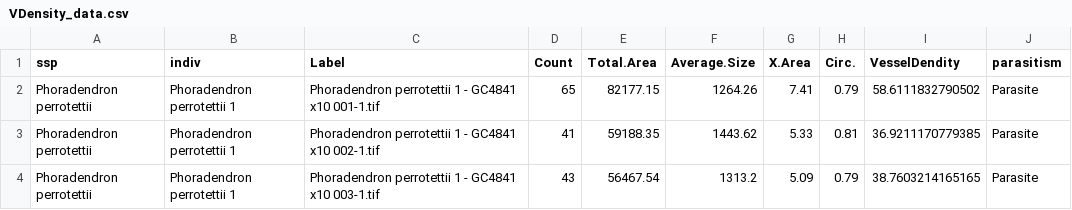
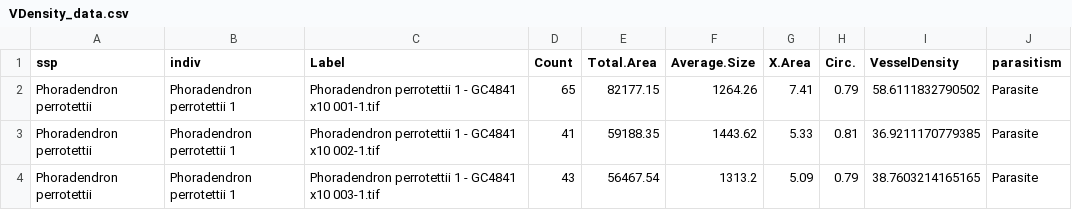
Before and after one commit to VictorSibinelli/Parasite-HostPitMembranes, a CSV file: data/processed/VDensity_data.csv, drawn as a sheet; only a part is shown.

```diff
--- a/data/processed/VDensity_data.csv
+++ b/data/processed/VDensity_data.csv
@@ -1,2 +1,2 @@
-ssp,indiv,Label,Count,Total.Area,Average.Size,X.Area,Circ.,VesselDendity,parasitism
+ssp,indiv,Label,Count,Total.Area,Average.Size,X.Area,Circ.,VesselDensity,parasitism
 Phoradendron perrotettii,Phoradendron perrotettii 1,Phoradendron perrotettii 1 - GC4841 x10 001-1.tif,65,82177.15,1264.26,7.41,0.79,58.6111832790502,Parasite
```
Also changed, not shown: data/processed/PitDiOp_data.csv, data/processed/PitFraction_data.csv, 7 other files.
